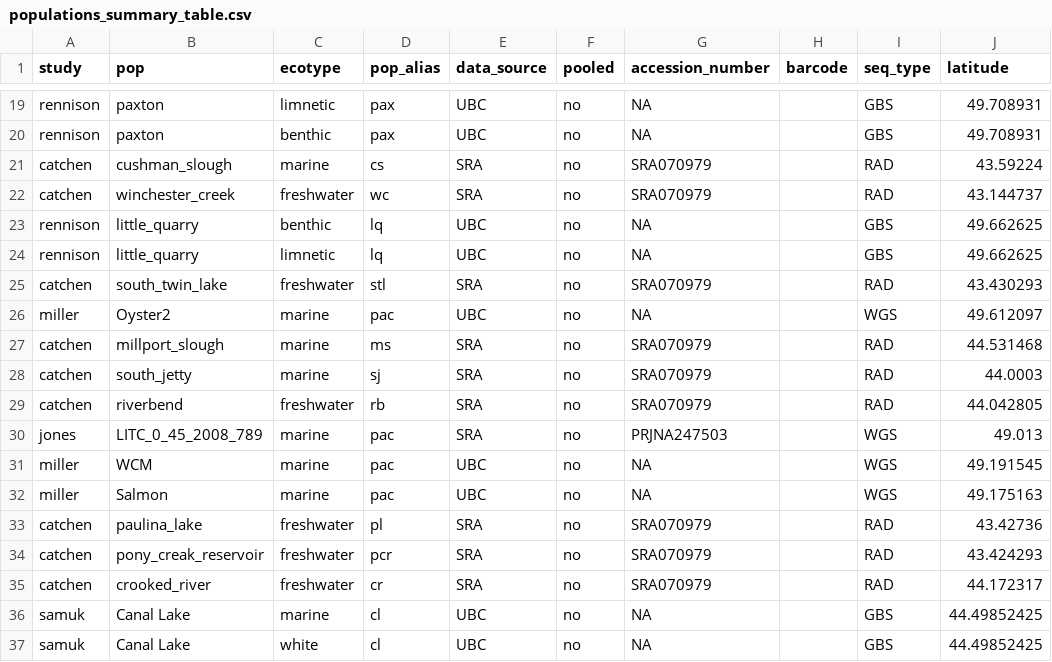
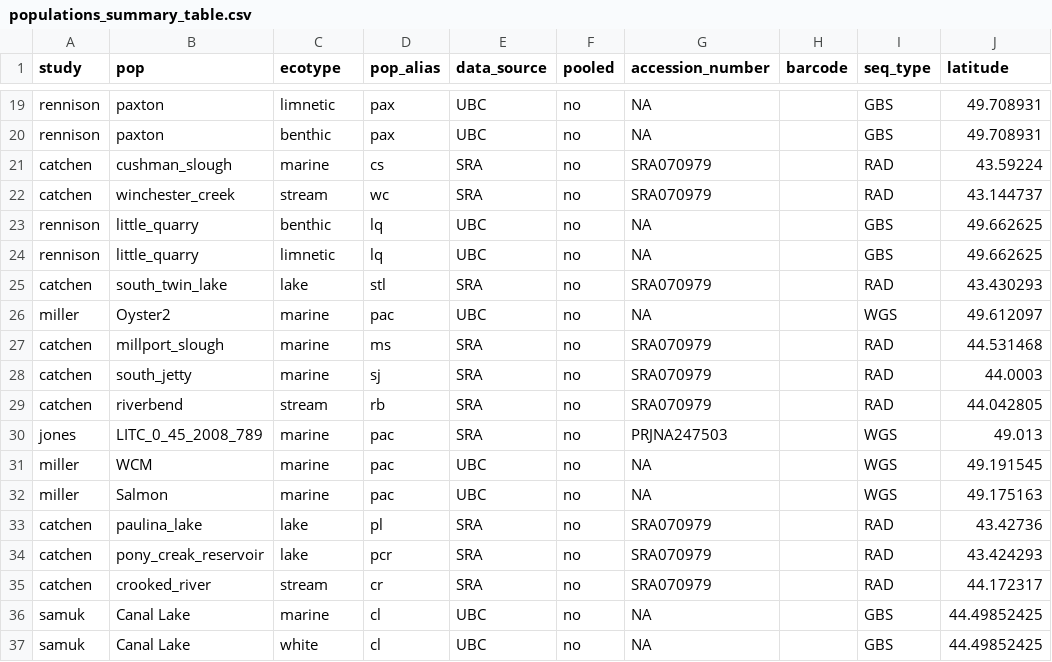
Before and after one commit to ksamuk/genome_meta_scripts, a CSV file: meta_data/populations_summary_table.csv, drawn as a sheet; only a part is shown, gaps mark what is left out; the diff covers the shown part only; the diff names each change by its address in the sheet, - before the commit and + after, or states it on an @@ line.

```diff
--- a/meta_data/populations_summary_table.csv
+++ b/meta_data/populations_summary_table.csv
-C22 (ecotype): freshwater
+C22 (ecotype): stream
-C25 (ecotype): freshwater
+C25 (ecotype): lake
-C29 (ecotype): freshwater
+C29 (ecotype): stream
-C33:C34 (ecotype): freshwater
+C33:C34 (ecotype): lake
-C35 (ecotype): freshwater
+C35 (ecotype): stream
```
Also changed, not shown: 11 edited cells elsewhere in this file, 5 other files.
